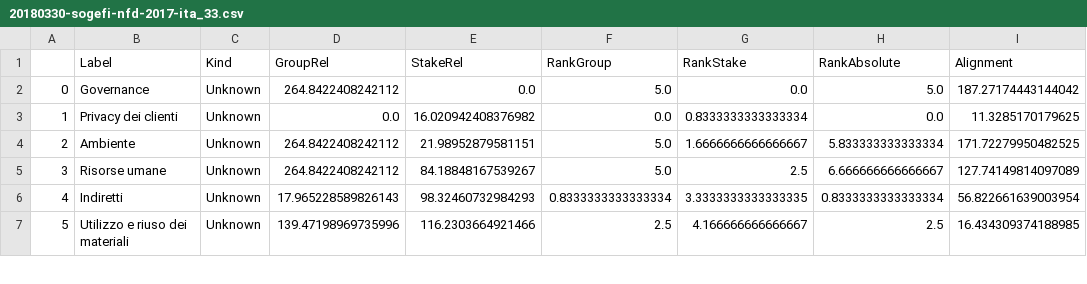
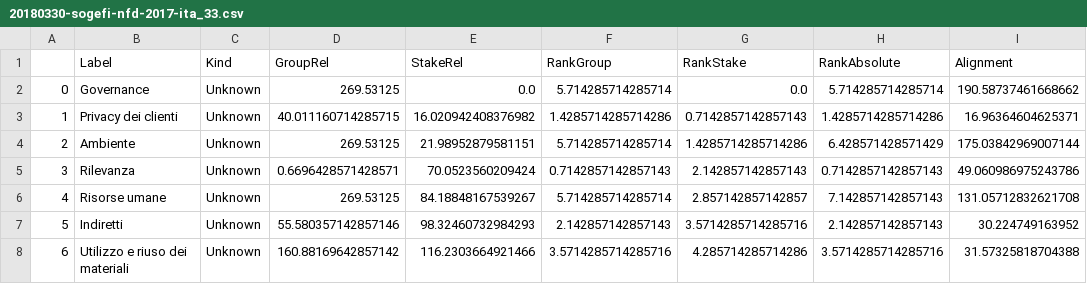
Before and after one commit to nebuchadneZZar01/sustineo_extractor, a CSV file: out/csv/20180330-sogefi-nfd-2017-ita_33.csv, drawn as a sheet; only a part is shown; addresses are those after the commit; the diff covers the shown part only; the diff names each change by its address in the sheet, - before the commit and + after, or states it on an @@ line.

```diff
--- a/out/csv/20180330-sogefi-nfd-2017-ita_33.csv
+++ b/out/csv/20180330-sogefi-nfd-2017-ita_33.csv
-D2 (GroupRel): 264.8422408242112
+D2 (GroupRel): 269.53125
-F2 (RankGroup): 5.0
+F2 (RankGroup): 5.714285714285714
-H2 (RankAbsolute): 5.0
+H2 (RankAbsolute): 5.714285714285714
-I2 (Alignment): 187.27174443144042
+I2 (Alignment): 190.58737461668662
-D3 (GroupRel): 0.0
+D3 (GroupRel): 40.011160714285715
-F3 (RankGroup): 0.0
+F3 (RankGroup): 1.4285714285714286
-G3 (RankStake): 0.8333333333333334
+G3 (RankStake): 0.7142857142857143
-H3 (RankAbsolute): 0.0
+H3 (RankAbsolute): 1.4285714285714286
-I3 (Alignment): 11.3285170179625
+I3 (Alignment): 16.96364604625371
-D4 (GroupRel): 264.8422408242112
+D4 (GroupRel): 269.53125
-F4 (RankGroup): 5.0
+F4 (RankGroup): 5.714285714285714
-G4 (RankStake): 1.6666666666666667
+G4 (RankStake): 1.4285714285714286
-H4 (RankAbsolute): 5.833333333333334
+H4 (RankAbsolute): 6.428571428571429
-I4 (Alignment): 171.72279950482525
+I4 (Alignment): 175.03842969007144
+row 5: 3 | Rilevanza | Unknown | 0.6696428571428571 | 70.0523560209424 | 0.7142857142857143 | 2.142857142857143 | 0.7142857142857143 | 49.060986975243786
@@ column A renumbered from row 6 down @@
-D6 (GroupRel): 264.8422408242112
+D6 (GroupRel): 269.53125
-F6 (RankGroup): 5.0
+F6 (RankGroup): 5.714285714285714
-G6 (RankStake): 2.5
+G6 (RankStake): 2.857142857142857
-H6 (RankAbsolute): 6.666666666666667
+H6 (RankAbsolute): 7.142857142857143
-I6 (Alignment): 127.74149814097089
+I6 (Alignment): 131.05712832621708
-D7 (GroupRel): 17.965228589826143
+D7 (GroupRel): 55.580357142857146
-F7 (RankGroup): 0.8333333333333334
+F7 (RankGroup): 2.142857142857143
-G7 (RankStake): 3.3333333333333335
+G7 (RankStake): 3.5714285714285716
-H7 (RankAbsolute): 0.8333333333333334
+H7 (RankAbsolute): 2.142857142857143
-I7 (Alignment): 56.822661639003954
+I7 (Alignment): 30.224749163952
-D8 (GroupRel): 139.47198969735996
+D8 (GroupRel): 160.88169642857142
-F8 (RankGroup): 2.5
+F8 (RankGroup): 3.5714285714285716
-G8 (RankStake): 4.166666666666667
+G8 (RankStake): 4.285714285714286
-H8 (RankAbsolute): 2.5
+H8 (RankAbsolute): 3.5714285714285716
-I8 (Alignment): 16.434309374188985
+I8 (Alignment): 31.57325818704388
```
Also changed, not shown: 1 added row and 29 edited cells elsewhere in this file, out/csv/1590998985_DNF 2019_definitiva_21.csv, out/csv/52e004ec-df80-4b6a-bc3f-9a9b40904fe6_10.csv, 45 other files.
